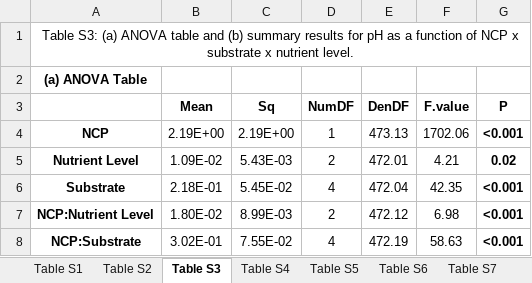
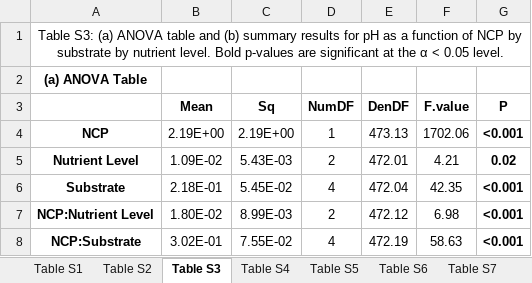
Before and after one commit to donahuem/CRANE-R, an Excel workbook: stats/NEC_NCPModels.xlsx, sheet Table S3, drawn as a sheet; only a part is shown; values as stored, in another font and other column widths than the file's, no borders; the diff names each change by its address in the sheet, - before the commit and + after, or states it on an @@ line.

Commit message:
added scaling nutrient uptake analysis

```diff
--- a/stats/NEC_NCPModels.xlsx (sheet Table S3)
+++ b/stats/NEC_NCPModels.xlsx (sheet Table S3)
-A1: …of NCP x substrate x nutrient level.
+A1: …of NCP by substrate by nutrient level. Bold p-values are significant at the α < 0.05 level.
```
Also changed, not shown: sheet Table S2, sheet Table S6, sheet Table S5, sheet Table S8, sheet Table S4, sheet Table S7, 1 more sheet, 17 other files.
